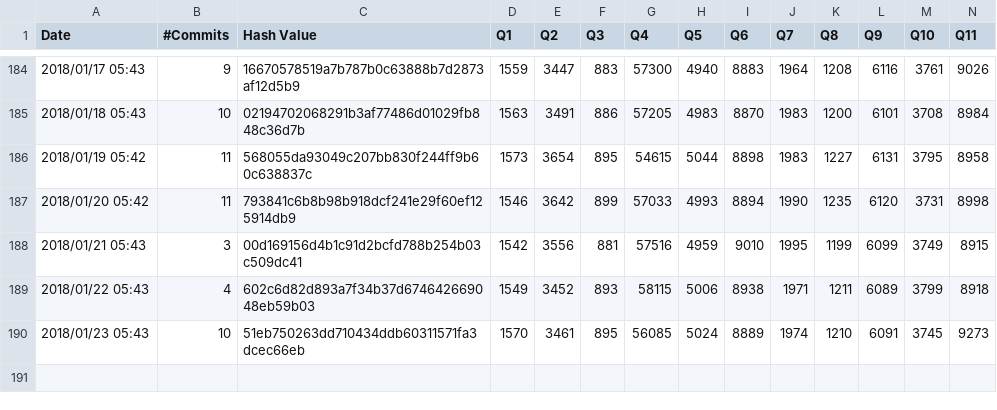
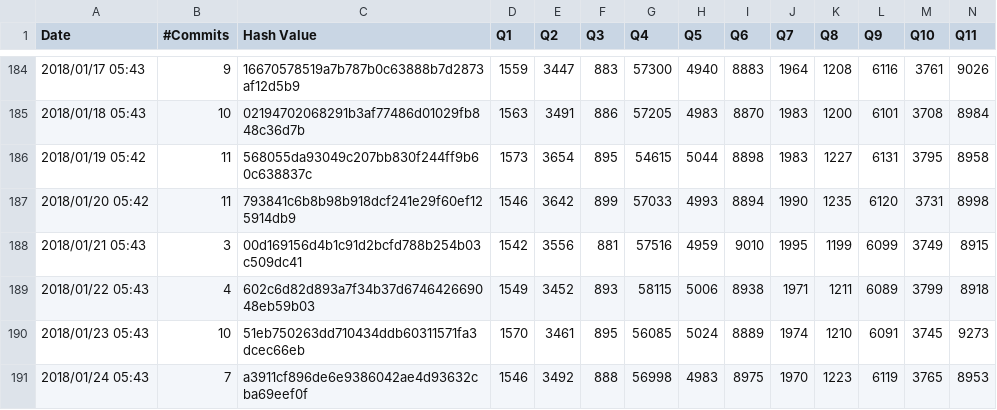
Before and after one commit to maropu/spark-tpcds-datagen, a CSV file: reports/tpcds-avg-results.csv, drawn as a sheet; only a part is shown, gaps mark what is left out; rows hold the shown columns only; the diff names each change by its address in the sheet, - before the commit and + after, or states it on an @@ line.

Commit message:
[AUTOMATICALLY GENERATED] Update TPCDS reports in 2018/01/24 05:43

```diff
--- a/reports/tpcds-avg-results.csv
+++ b/reports/tpcds-avg-results.csv
+row 191: 2018/01/24 05:43 | 7 | a3911cf896de6e9386042ae4d93632cba69eef0f | 1546 | 3492 | 888 | 56998 | 4983 | 8975 | 1970 | 1223 | 6119 | 3765 | 8953
```
